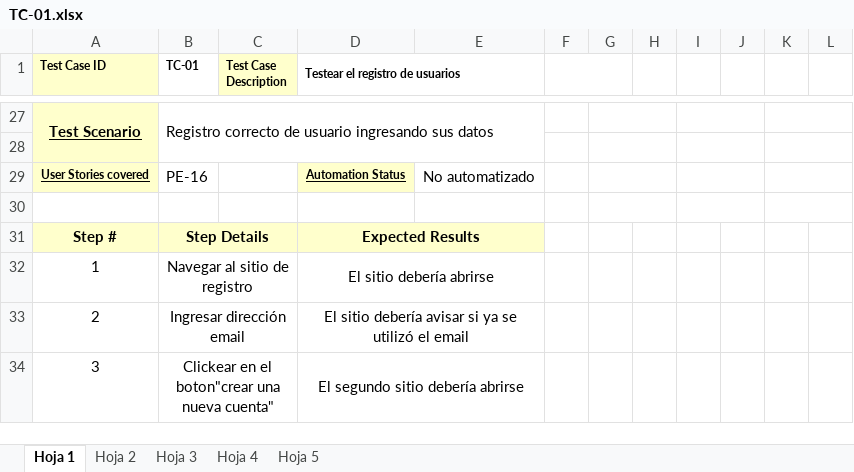
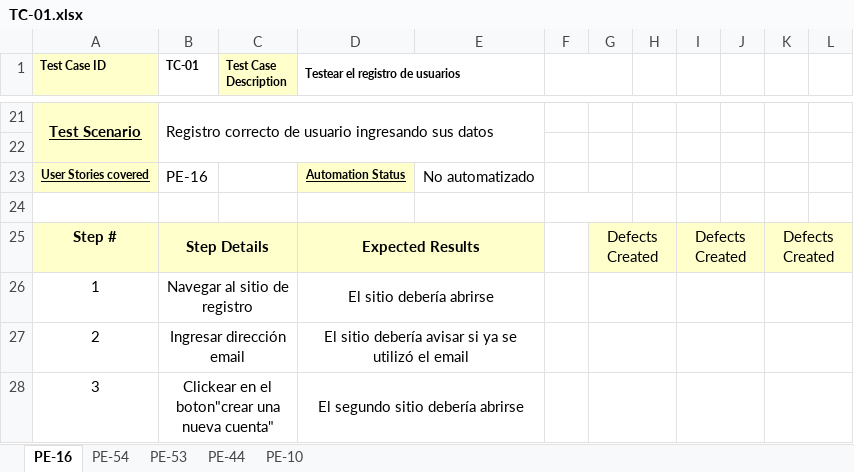
Before and after one commit to FranciscoZanon/-TestingAplicaciones-BearCode-TPO, an Excel workbook: Test_cases/TC-01.xlsx, sheet PE-16, drawn as a sheet; only a part is shown, gaps mark what is left out; values as stored, in another font and other column widths than the file's, no borders; charts and pictures not drawn; removed rows and columns are numbered as before the commit, all else as after; the diff covers the shown part only; the diff names each change by its address in the sheet, - before the commit and + after, or states it on an @@ line.

```diff
--- a/Test_cases/TC-01.xlsx (sheet PE-16)
+++ b/Test_cases/TC-01.xlsx (sheet PE-16)
-sheet tab: Hoja 1
+sheet tab: PE-16
-sheet tab: Hoja 4
+sheet tab: PE-54
-sheet tab: Hoja 2
-sheet tab: Hoja 3
-sheet tab: Hoja 5
+sheet tab: PE-53
+sheet tab: PE-44
+sheet tab: PE-10
-G27:H27 merged
-I27:J27 merged
-K27:L27 merged
-G28:H28 merged
-I28:J28 merged
-K28:L28 merged
-G29:H29 merged
-I29:J29 merged
-K29:L29 merged
+F24:G24 merged
-G30:H30 merged
-I30:J30 merged
-K30:L30 merged
-G25: (empty)
+G25: Defects Created
-G25 fill: none
+G25 fill: #FFFFCC
+G25:H25 merged
-I25: (empty)
+I25: Defects Created
-I25 fill: none
+I25 fill: #FFFFCC
+I25:J25 merged
-K25: (empty)
+K25: Defects Created
-K25 fill: none
+K25 fill: #FFFFCC
+K25:L25 merged
+G26:H26 merged
+I26:J26 merged
+K26:L26 merged
+G27:H27 merged
+I27:J27 merged
+K27:L27 merged
+G28:H28 merged
+I28:J28 merged
+K28:L28 merged
```
Also changed, not shown: 2 added rows, 8 removed rows, 22 edited cells, cell formats and merged cells elsewhere in this sheet, sheet PE-54, charts or pictures.
